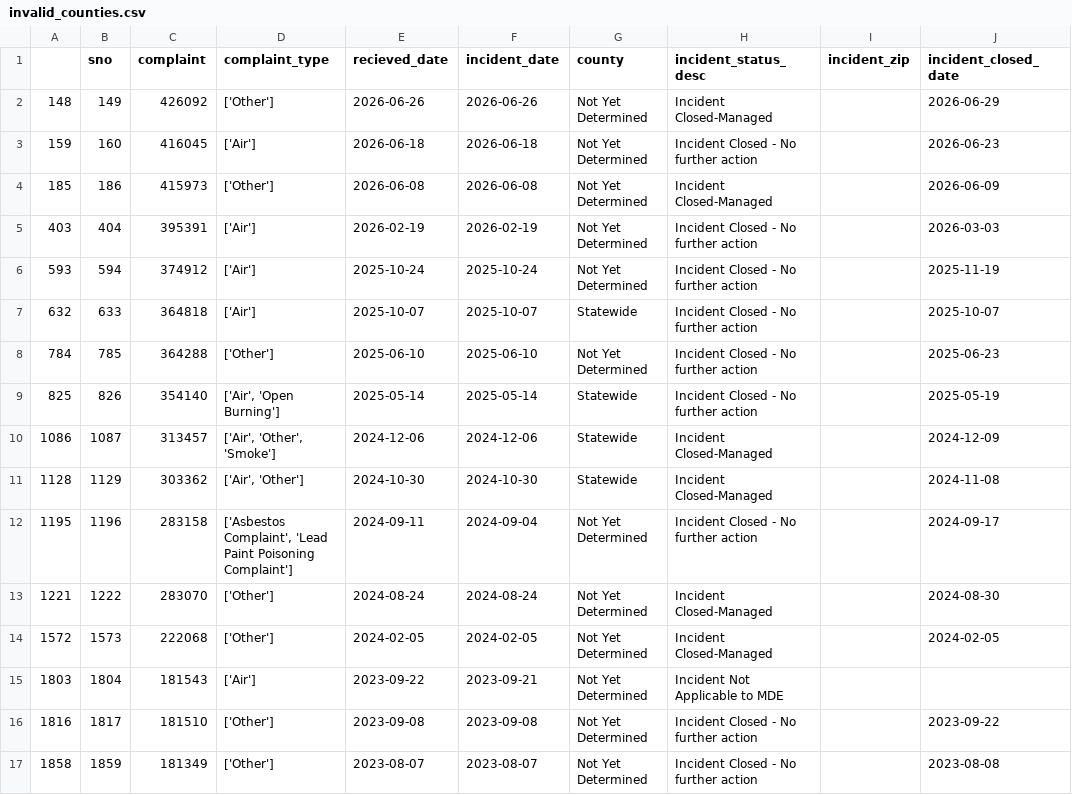
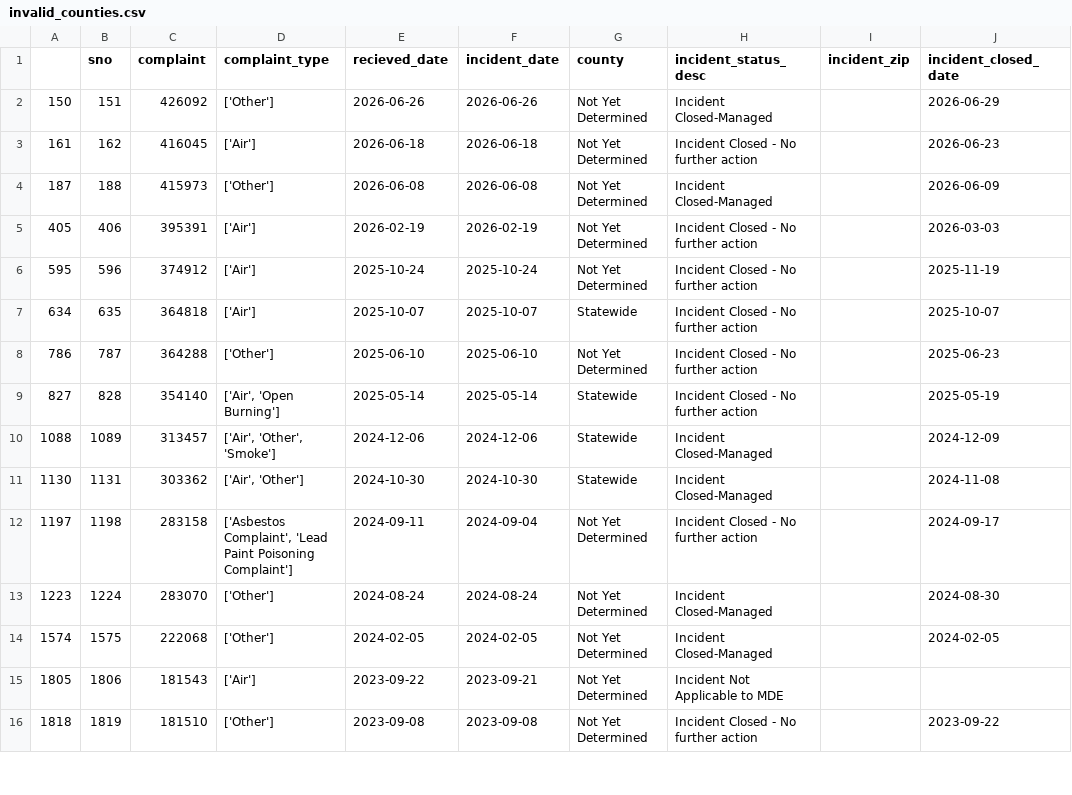
Before and after one commit to ktanner23/live-nicar-pipeline, a CSV file: exported_data/invalid_counties.csv, drawn as a sheet; only a part is shown; the diff covers the shown part only.

```diff
--- a/exported_data/invalid_counties.csv
+++ b/exported_data/invalid_counties.csv
@@ -1,17 +1,16 @@
 ,sno,complaint,complaint_type,recieved_date,incident_date,county,incident_status_desc,incident_zip,incident_closed_date
-148,149,426092,['Other'],2026-06-26,2026-06-26,Not Yet Determined,Incident Closed-Managed,,2026-06-29
-159,160,416045,['Air'],2026-06-18,2026-06-18,Not Yet Determined,Incident Closed - No further action,,2026-06-23
-185,186,415973,['Other'],2026-06-08,2026-06-08,Not Yet Determined,Incident Closed-Managed,,2026-06-09
-403,404,395391,['Air'],2026-02-19,2026-02-19,Not Yet Determined,Incident Closed - No further action,,2026-03-03
-593,594,374912,['Air'],2025-10-24,2025-10-24,Not Yet Determined,Incident Closed - No further action,,2025-11-19
-632,633,364818,['Air'],2025-10-07,2025-10-07,Statewide,Incident Closed - No further action,,2025-10-07
-784,785,364288,['Other'],2025-06-10,2025-06-10,Not Yet Determined,Incident Closed - No further action,,2025-06-23
-825,826,354140,"['Air', 'Open Burning']",2025-05-14,2025-05-14,Statewide,Incident Closed - No further action,,2025-05-19
-1086,1087,313457,"['Air', 'Other', 'Smoke']",2024-12-06,2024-12-06,Statewide,Incident Closed-Managed,,2024-12-09
-1128,1129,303362,"['Air', 'Other']",2024-10-30,2024-10-30,Statewide,Incident Closed-Managed,,2024-11-08
-1195,1196,283158,"['Asbestos Complaint', 'Lead Paint Poisoning Complaint']",2024-09-11,2024-09-04,Not Yet Determined,Incident Closed - No further action,,2024-09-17
-1221,1222,283070,['Other'],2024-08-24,2024-08-24,Not Yet Determined,Incident Closed-Managed,,2024-08-30
-1572,1573,222068,['Other'],2024-02-05,2024-02-05,Not Yet Determined,Incident Closed-Managed,,2024-02-05
-1803,1804,181543,['Air'],2023-09-22,2023-09-21,Not Yet Determined,Incident Not Applicable to MDE,,
-1816,1817,181510,['Other'],2023-09-08,2023-09-08,Not Yet Determined,Incident Closed - No further action,,2023-09-22
-1858,1859,181349,['Other'],2023-08-07,2023-08-07,Not Yet Determined,Incident Closed - No further action,,2023-08-08
+150,151,426092,['Other'],2026-06-26,2026-06-26,Not Yet Determined,Incident Closed-Managed,,2026-06-29
+161,162,416045,['Air'],2026-06-18,2026-06-18,Not Yet Determined,Incident Closed - No further action,,2026-06-23
+187,188,415973,['Other'],2026-06-08,2026-06-08,Not Yet Determined,Incident Closed-Managed,,2026-06-09
+405,406,395391,['Air'],2026-02-19,2026-02-19,Not Yet Determined,Incident Closed - No further action,,2026-03-03
+595,596,374912,['Air'],2025-10-24,2025-10-24,Not Yet Determined,Incident Closed - No further action,,2025-11-19
+634,635,364818,['Air'],2025-10-07,2025-10-07,Statewide,Incident Closed - No further action,,2025-10-07
+786,787,364288,['Other'],2025-06-10,2025-06-10,Not Yet Determined,Incident Closed - No further action,,2025-06-23
+827,828,354140,"['Air', 'Open Burning']",2025-05-14,2025-05-14,Statewide,Incident Closed - No further action,,2025-05-19
+1088,1089,313457,"['Air', 'Other', 'Smoke']",2024-12-06,2024-12-06,Statewide,Incident Closed-Managed,,2024-12-09
+1130,1131,303362,"['Air', 'Other']",2024-10-30,2024-10-30,Statewide,Incident Closed-Managed,,2024-11-08
+1197,1198,283158,"['Asbestos Complaint', 'Lead Paint Poisoning Complaint']",2024-09-11,2024-09-04,Not Yet Determined,Incident Closed - No further action,,2024-09-17
+1223,1224,283070,['Other'],2024-08-24,2024-08-24,Not Yet Determined,Incident Closed-Managed,,2024-08-30
+1574,1575,222068,['Other'],2024-02-05,2024-02-05,Not Yet Determined,Incident Closed-Managed,,2024-02-05
+1805,1806,181543,['Air'],2023-09-22,2023-09-21,Not Yet Determined,Incident Not Applicable to MDE,,
+1818,1819,181510,['Other'],2023-09-08,2023-09-08,Not Yet Determined,Incident Closed - No further action,,2023-09-22
```
Also changed, not shown: 1 added row and 9 edited cells elsewhere in this file, exported_data/all_complaints.csv, exported_data/complaint_type_frequency.csv, 1 other file.
